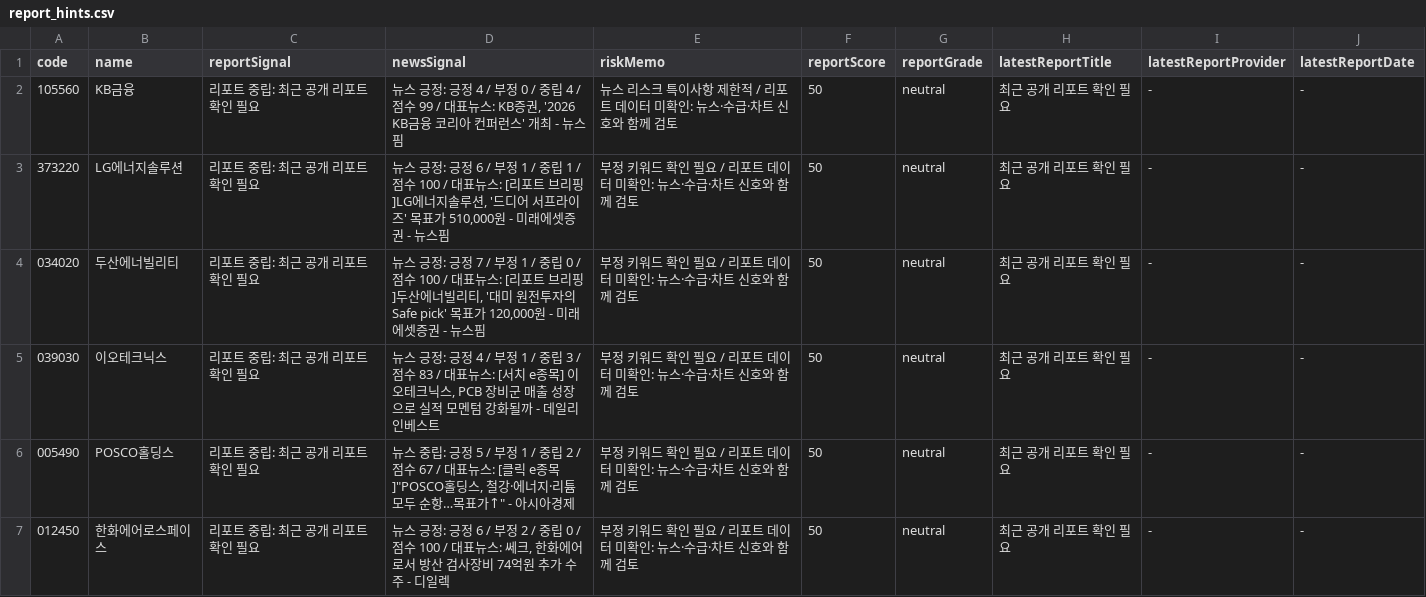
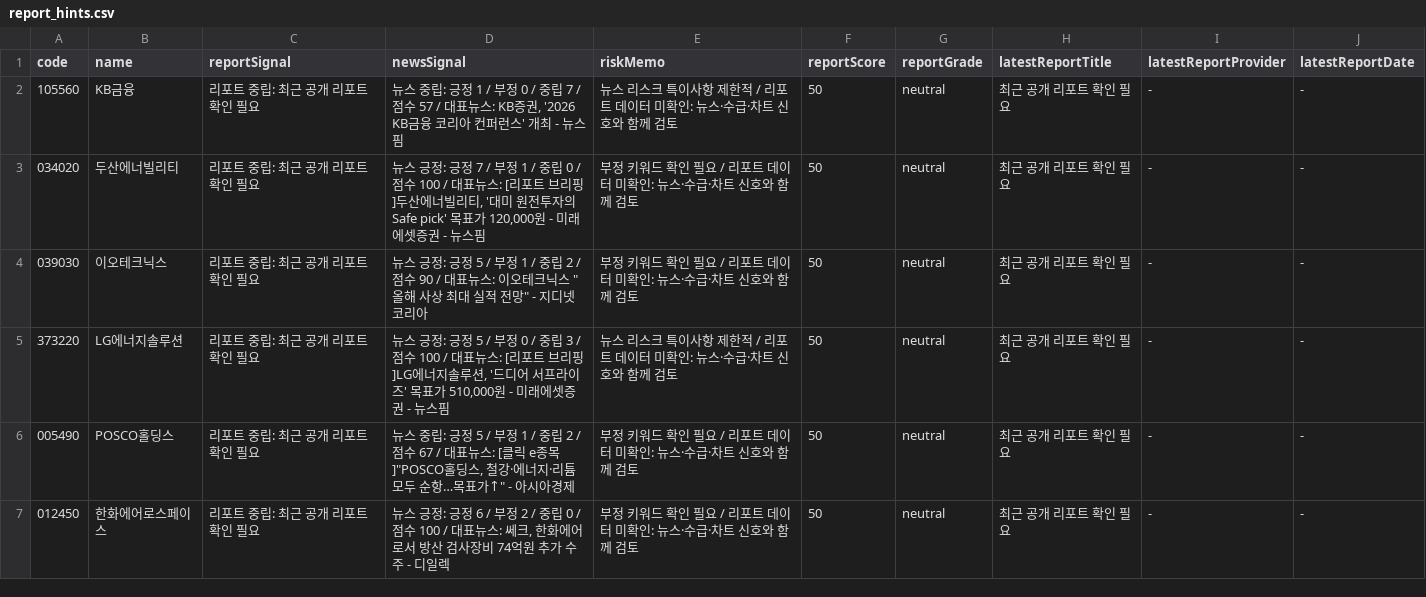
Before and after one commit to babbu28238/investment-json-data, a CSV file: report_hints.csv, drawn as a sheet; only a part is shown; the diff covers the shown part only.

```diff
--- a/report_hints.csv
+++ b/report_hints.csv
@@ -1,6 +1,6 @@
 code,name,reportSignal,newsSignal,riskMemo,reportScore,reportGrade,latestReportTitle,latestReportProvider,latestReportDate
-105560,KB금융,리포트 중립: 최근 공개 리포트 확인 필요,"뉴스 긍정: 긍정 4 / 부정 0 / 중립 4 / 점수 99 / 대표뉴스: KB증권, '2026 KB금융 코리아 컨퍼런스' 개최 - 뉴스핌",뉴스 리스크 특이사항 제한적 / 리포트 데이터 미확인: 뉴스·수급·차트 신호와 함께 검토,50,neutral,최근 공개 리포트 확인 필요,-,-
-373220,LG에너지솔루션,리포트 중립: 최근 공개 리포트 확인 필요,"뉴스 긍정: 긍정 6 / 부정 1 / 중립 1 / 점수 100 / 대표뉴스: [리포트 브리핑]LG에너지솔루션, '드디어 서프라이즈' 목표가 510,000원 - 미래에셋증권 - 뉴스핌",부정 키워드 확인 필요 / 리포트 데이터 미확인: 뉴스·수급·차트 신호와 함께 검토,50,neutral,최근 공개 리포트 확인 필요,-,-
+105560,KB금융,리포트 중립: 최근 공개 리포트 확인 필요,"뉴스 중립: 긍정 1 / 부정 0 / 중립 7 / 점수 57 / 대표뉴스: KB증권, '2026 KB금융 코리아 컨퍼런스' 개최 - 뉴스핌",뉴스 리스크 특이사항 제한적 / 리포트 데이터 미확인: 뉴스·수급·차트 신호와 함께 검토,50,neutral,최근 공개 리포트 확인 필요,-,-
 034020,두산에너빌리티,리포트 중립: 최근 공개 리포트 확인 필요,"뉴스 긍정: 긍정 7 / 부정 1 / 중립 0 / 점수 100 / 대표뉴스: [리포트 브리핑]두산에너빌리티, '대미 원전투자의 Safe pick' 목표가 120,000원 - 미래에셋증권 - 뉴스핌",부정 키워드 확인 필요 / 리포트 데이터 미확인: 뉴스·수급·차트 신호와 함께 검토,50,neutral,최근 공개 리포트 확인 필요,-,-
-039030,이오테크닉스,리포트 중립: 최근 공개 리포트 확인 필요,"뉴스 긍정: 긍정 4 / 부정 1 / 중립 3 / 점수 83 / 대표뉴스: [서치 e종목] 이오테크닉스, PCB 장비군 매출 성장으로 실적 모멘텀 강화될까 - 데일리인베스트",부정 키워드 확인 필요 / 리포트 데이터 미확인: 뉴스·수급·차트 신호와 함께 검토,50,neutral,최근 공개 리포트 확인 필요,-,-
+039030,이오테크닉스,리포트 중립: 최근 공개 리포트 확인 필요,"뉴스 긍정: 긍정 5 / 부정 1 / 중립 2 / 점수 90 / 대표뉴스: 이오테크닉스 ""올해 사상 최대 실적 전망"" - 지디넷코리아",부정 키워드 확인 필요 / 리포트 데이터 미확인: 뉴스·수급·차트 신호와 함께 검토,50,neutral,최근 공개 리포트 확인 필요,-,-
+373220,LG에너지솔루션,리포트 중립: 최근 공개 리포트 확인 필요,"뉴스 긍정: 긍정 5 / 부정 0 / 중립 3 / 점수 100 / 대표뉴스: [리포트 브리핑]LG에너지솔루션, '드디어 서프라이즈' 목표가 510,000원 - 미래에셋증권 - 뉴스핌",뉴스 리스크 특이사항 제한적 / 리포트 데이터 미확인: 뉴스·수급·차트 신호와 함께 검토,50,neutral,최근 공개 리포트 확인 필요,-,-
 005490,POSCO홀딩스,리포트 중립: 최근 공개 리포트 확인 필요,"뉴스 중립: 긍정 5 / 부정 1 / 중립 2 / 점수 67 / 대표뉴스: [클릭 e종목]""POSCO홀딩스, 철강·에너지·리튬 모두 순항…목표가↑"" - 아시아경제",부정 키워드 확인 필요 / 리포트 데이터 미확인: 뉴스·수급·차트 신호와 함께 검토,50,neutral,최근 공개 리포트 확인 필요,-,-
```
Also changed, not shown: 2 added rows, 2 removed rows and 11 edited cells elsewhere in this file, stock_candidates_input.csv, supply_flow_input.csv, 29 other files.
